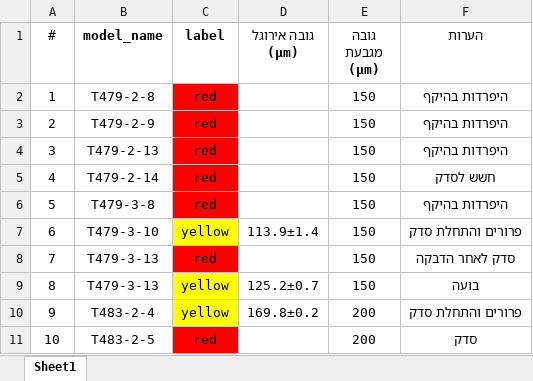
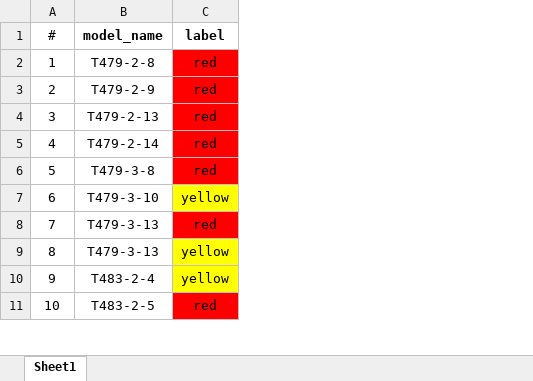
Before and after one commit to Scientific-Computing-Lab/Multi-View-Foams, an Excel workbook: data/image_labels.xlsx, sheet Sheet1, drawn as a sheet; only a part is shown; values as stored, in another font and other column widths than the file's, no borders; the diff names each change by its address in the sheet, - before the commit and + after, or states it on an @@ line.

Commit message:
added data batch 3

```diff
--- a/data/image_labels.xlsx (sheet Sheet1)
+++ b/data/image_labels.xlsx (sheet Sheet1)
-column D (גובה אירוגל (μm)), rows 7-10: 113.9±1.4 |  | 125.2±0.7 | 169.8±0.2
-column E (גובה מגבעת (μm)), rows 2-11: 150 | 150 | 150 | 150 | 150 | 150 | 150 | 150 | 200 | 200
-column F (הערות), rows 2-11: היפרדות בהיקף | היפרדות בהיקף | היפרדות בהיקף | חשש לסדק | היפרדות בהיקף | פרורים והתחלת סדק | סדק לאחר הדבקה | בועה | פרורים והתחלת סדק | סדק
```
Also changed, not shown: 40 other files.
